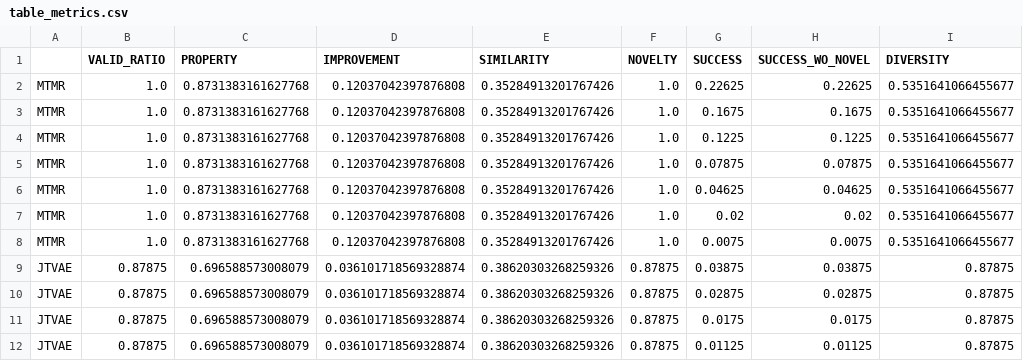
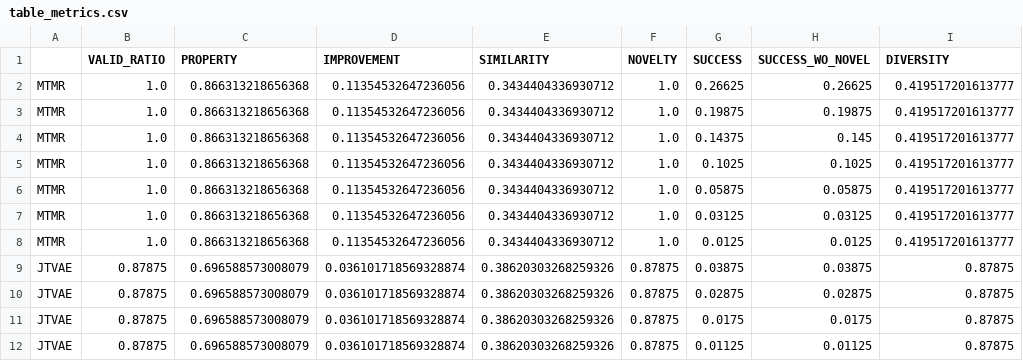
Before and after one commit to rnaimehaom/MTMR, a CSV file: outputs_Tutorial_5_MTMR_evaluation/qed/table_metrics.csv, drawn as a sheet; only a part is shown; the diff names each change by its address in the sheet, - before the commit and + after, or states it on an @@ line.

```diff
--- a/outputs_Tutorial_5_MTMR_evaluation/qed/table_metrics.csv
+++ b/outputs_Tutorial_5_MTMR_evaluation/qed/table_metrics.csv
-C2:C8 (PROPERTY): 0.8731383161627768
+C2:C8 (PROPERTY): 0.866313218656368
-D2:D8 (IMPROVEMENT): 0.12037042397876808
+D2:D8 (IMPROVEMENT): 0.11354532647236056
-E2:E8 (SIMILARITY): 0.35284913201767426
+E2:E8 (SIMILARITY): 0.3434404336930712
-G2 (SUCCESS): 0.22625
+G2 (SUCCESS): 0.26625
-H2 (SUCCESS_WO_NOVEL): 0.22625
+H2 (SUCCESS_WO_NOVEL): 0.26625
-I2:I8 (DIVERSITY): 0.5351641066455677
+I2:I8 (DIVERSITY): 0.419517201613777
-G3 (SUCCESS): 0.1675
+G3 (SUCCESS): 0.19875
-H3 (SUCCESS_WO_NOVEL): 0.1675
+H3 (SUCCESS_WO_NOVEL): 0.19875
-G4 (SUCCESS): 0.1225
+G4 (SUCCESS): 0.14375
-H4 (SUCCESS_WO_NOVEL): 0.1225
+H4 (SUCCESS_WO_NOVEL): 0.145
-G5 (SUCCESS): 0.07875
+G5 (SUCCESS): 0.1025
-H5 (SUCCESS_WO_NOVEL): 0.07875
+H5 (SUCCESS_WO_NOVEL): 0.1025
-G6 (SUCCESS): 0.04625
+G6 (SUCCESS): 0.05875
-H6 (SUCCESS_WO_NOVEL): 0.04625
+H6 (SUCCESS_WO_NOVEL): 0.05875
-G7 (SUCCESS): 0.02
+G7 (SUCCESS): 0.03125
-H7 (SUCCESS_WO_NOVEL): 0.02
+H7 (SUCCESS_WO_NOVEL): 0.03125
-G8 (SUCCESS): 0.0075
+G8 (SUCCESS): 0.0125
-H8 (SUCCESS_WO_NOVEL): 0.0075
+H8 (SUCCESS_WO_NOVEL): 0.0125
```
Also changed, not shown: outputs_Tutorial_5_MTMR_evaluation/logp04/table_metrics.csv, outputs_Tutorial_5_MTMR_evaluation/logp06/table_metrics.csv.
